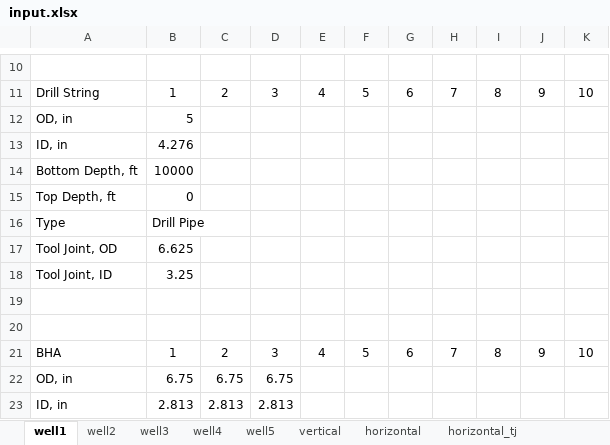
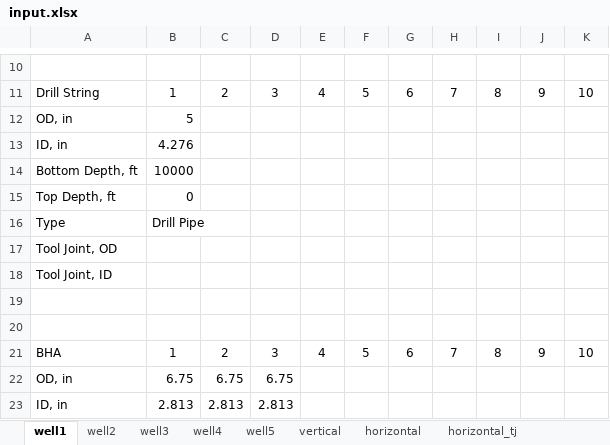
Before and after one commit to bahrikutlu/Hydraulic_Model_V2.0, an Excel workbook: input/input.xlsx, sheet well1, drawn as a sheet; only a part is shown, gaps mark what is left out; values as stored, in another font and other column widths than the file's, no borders; the diff names each change by its address in the sheet, - before the commit and + after, or states it on an @@ line.

```diff
--- a/input/input.xlsx (sheet well1)
+++ b/input/input.xlsx (sheet well1)
-B17: 6.625
+B17: (empty)
-B18: 3.25
+B18: (empty)
```
Also changed, not shown: sheet dswellplan_slim_hole, 3 other files.
